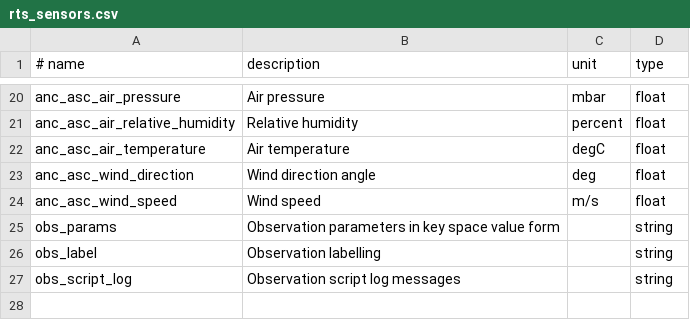
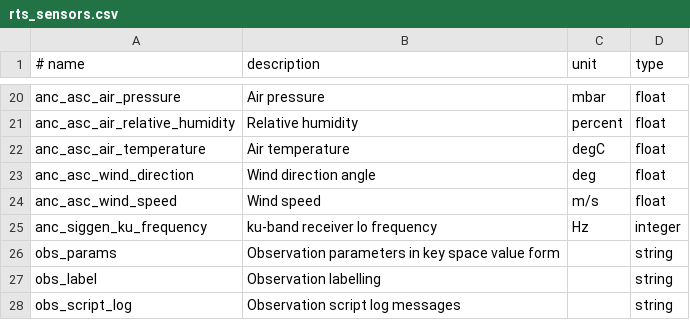
Before and after one commit to ska-sa/katsdpingest, a CSV file: katsdpingest/conf/rts_sensors.csv, drawn as a sheet; only a part is shown, gaps mark what is left out.

Commit message:
Add LO frequency sensor for Ku band
This allows the calculation of the sky centre frequency for Ku band in katdal.

This addresses JIRA tickets MKAT-88 and MRTS-207.

```diff
--- a/katsdpingest/conf/rts_sensors.csv
+++ b/katsdpingest/conf/rts_sensors.csv
@@ -24,2 +24,3 @@ anc_asc_wind_direction, Wind direction angle, deg, float
 anc_asc_wind_speed, Wind speed, m/s, float
+anc_siggen_ku_frequency, ku-band receiver lo frequency, Hz, integer
 obs_params, Observation parameters in key space value form, , string
```
